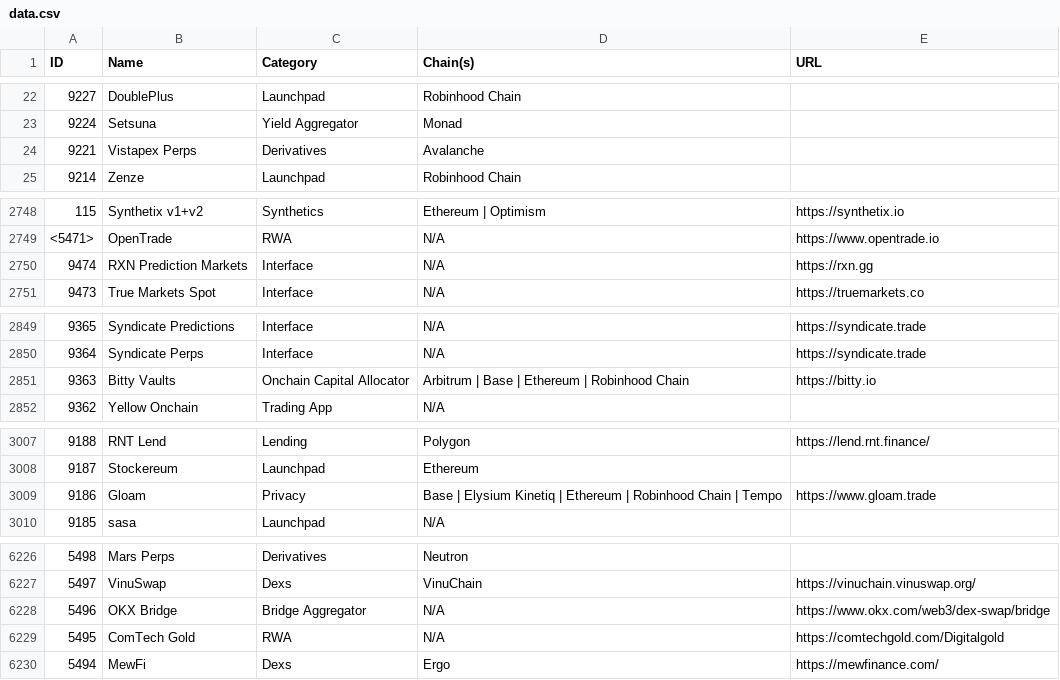
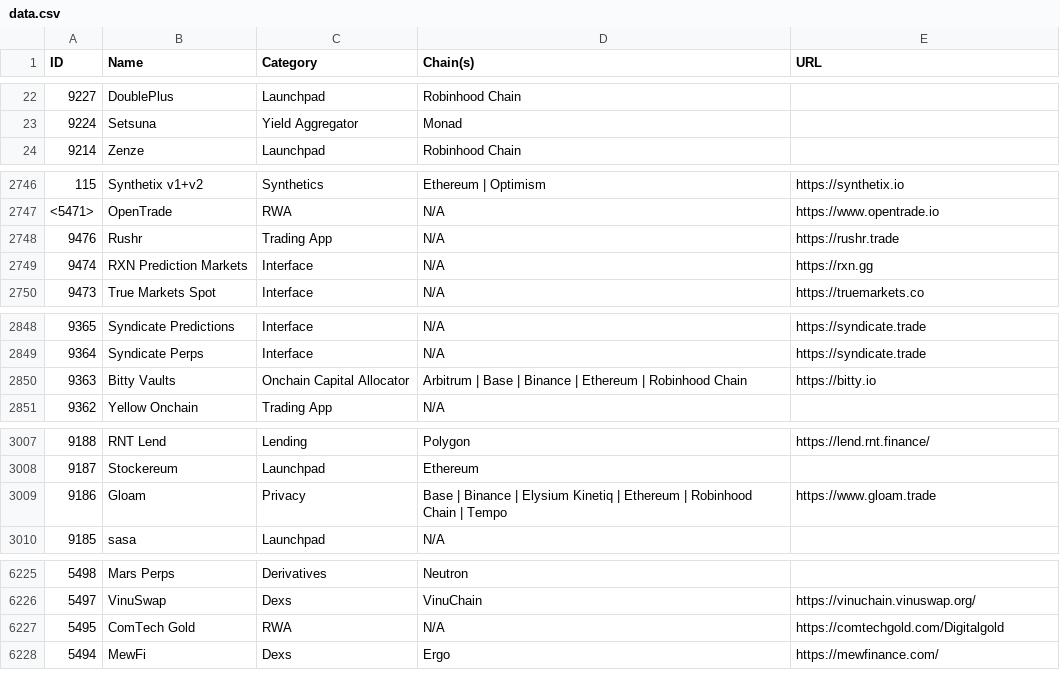
Before and after one commit to pmuens/defi-llama-watcher, a CSV file: data.csv, drawn as a sheet; only a part is shown, gaps mark what is left out; the diff covers the shown part only.

Commit message:
Update data.csv

```diff
--- a/data.csv
+++ b/data.csv
@@ -23,3 +23,2 @@ ID,Name,Category,Chain(s),URL
 9224,Setsuna,Yield Aggregator,Monad,
-9221,Vistapex Perps,Derivatives,Avalanche,
 9214,Zenze,Launchpad,Robinhood Chain,
@@ -2749,2 +2747,3 @@ ID,Name,Category,Chain(s),URL
 <5471>,OpenTrade,RWA,N/A,https://www.opentrade.io
+9476,Rushr,Trading App,N/A,https://rushr.trade
 9474,RXN Prediction Markets,Interface,N/A,https://rxn.gg
@@ -2850,3 +2849,3 @@ ID,Name,Category,Chain(s),URL
 9364,Syndicate Perps,Interface,N/A,https://syndicate.trade
-9363,Bitty Vaults,Onchain Capital Allocator,Arbitrum | Base | Ethereum | Robinhood Chain,https://bitty.io
+9363,Bitty Vaults,Onchain Capital Allocator,Arbitrum | Base | Binance | Ethereum | Robinhood Chain,https://bitty.io
 9362,Yellow Onchain,Trading App,N/A,
@@ -3008,3 +3008,3 @@ ID,Name,Category,Chain(s),URL
 9187,Stockereum,Launchpad,Ethereum,
-9186,Gloam,Privacy,Base | Elysium Kinetiq | Ethereum | Robinhood Chain | Tempo,https://www.gloam.trade
+9186,Gloam,Privacy,Base | Binance | Elysium Kinetiq | Ethereum | Robinhood Chain | Tempo,https://www.gloam.trade
 9185,sasa,Launchpad,N/A,
@@ -6227,3 +6226,2 @@ ID,Name,Category,Chain(s),URL
 5497,VinuSwap,Dexs,VinuChain,https://vinuchain.vinuswap.org/
-5496,OKX Bridge,Bridge Aggregator,N/A,https://www.okx.com/web3/dex-swap/bridge
 5495,ComTech Gold,RWA,N/A,https://comtechgold.com/Digitalgold
```
Also changed, not shown: 7 moved rows elsewhere in this file.
